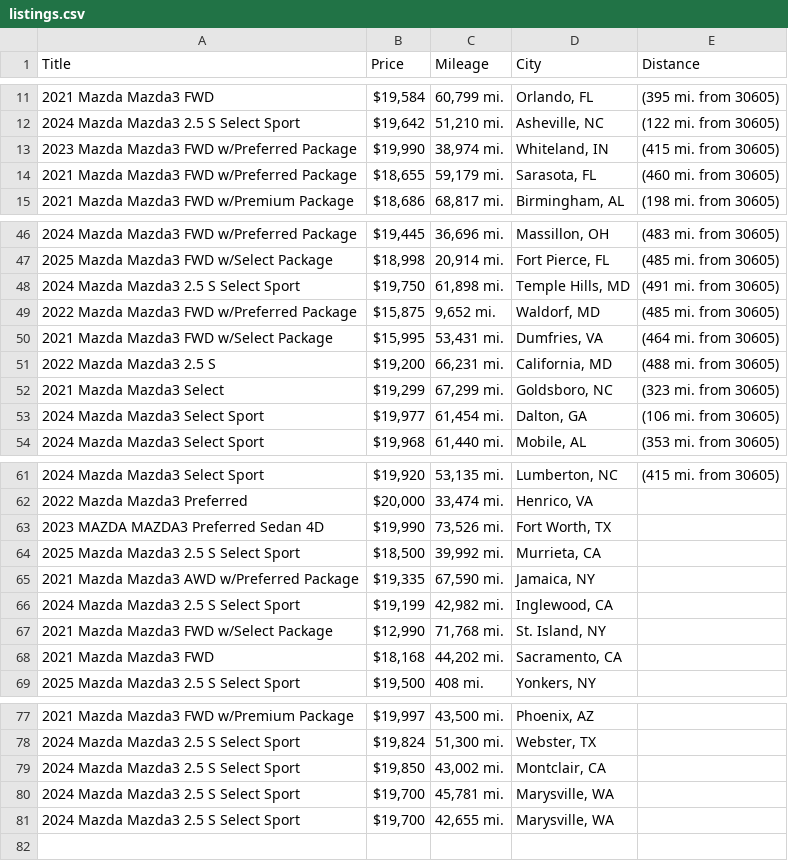
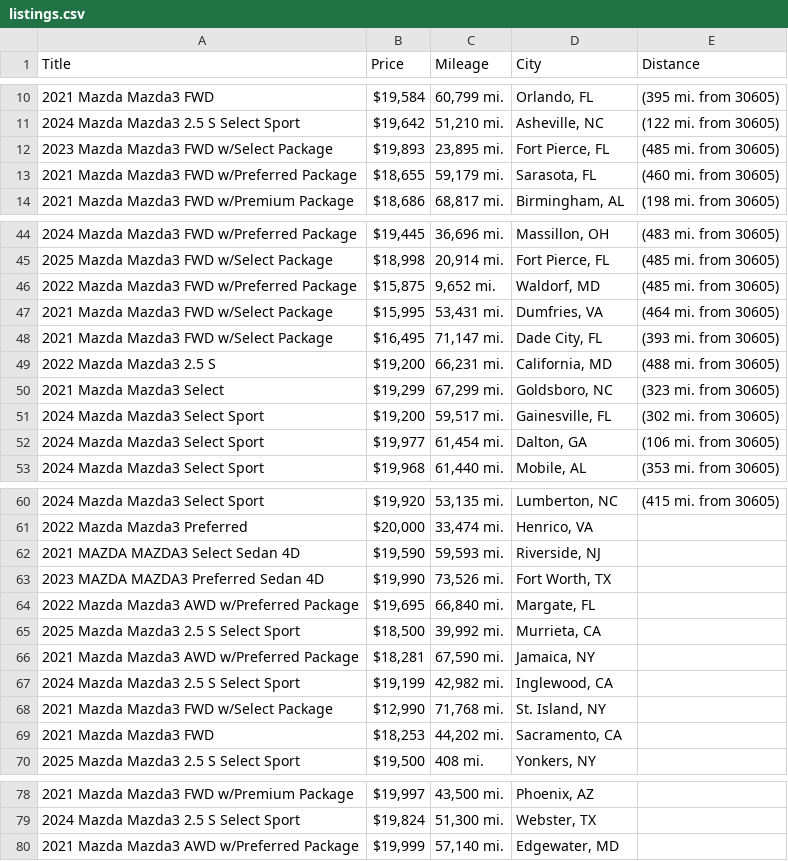
Before and after one commit to jwd0526/go-practice, a CSV file: listings.csv, drawn as a sheet; only a part is shown, gaps mark what is left out; the diff covers the shown part only.

```diff
--- a/listings.csv
+++ b/listings.csv
@@ -12,3 +11,3 @@ Title,Price,Mileage,City,Distance
 2024 Mazda Mazda3 2.5 S Select Sport,"$19,642","51,210 mi.","Asheville, NC",(122 mi. from 30605)
-2023 Mazda Mazda3 FWD w/Preferred Package,"$19,990","38,974 mi.","Whiteland, IN",(415 mi. from 30605)
+2023 Mazda Mazda3 FWD w/Select Package,"$19,893","23,895 mi.","Fort Pierce, FL",(485 mi. from 30605)
 2021 Mazda Mazda3 FWD w/Preferred Package,"$18,655","59,179 mi.","Sarasota, FL",(460 mi. from 30605)
@@ -47,7 +45,8 @@ Title,Price,Mileage,City,Distance
 2025 Mazda Mazda3 FWD w/Select Package,"$18,998","20,914 mi.","Fort Pierce, FL",(485 mi. from 30605)
-2024 Mazda Mazda3 2.5 S Select Sport,"$19,750","61,898 mi.","Temple Hills, MD",(491 mi. from 30605)
 2022 Mazda Mazda3 FWD w/Preferred Package,"$15,875","9,652 mi.","Waldorf, MD",(485 mi. from 30605)
 2021 Mazda Mazda3 FWD w/Select Package,"$15,995","53,431 mi.","Dumfries, VA",(464 mi. from 30605)
+2021 Mazda Mazda3 FWD w/Select Package,"$16,495","71,147 mi.","Dade City, FL",(393 mi. from 30605)
 2022 Mazda Mazda3 2.5 S,"$19,200","66,231 mi.","California, MD",(488 mi. from 30605)
 2021 Mazda Mazda3 Select,"$19,299","67,299 mi.","Goldsboro, NC",(323 mi. from 30605)
+2024 Mazda Mazda3 Select Sport,"$19,200","59,517 mi.","Gainesville, FL",(302 mi. from 30605)
 2024 Mazda Mazda3 Select Sport,"$19,977","61,454 mi.","Dalton, GA",(106 mi. from 30605)
@@ -62,8 +61,10 @@ Title,Price,Mileage,City,Distance
 2022 Mazda Mazda3 Preferred,"$20,000","33,474 mi.","Henrico, VA",
+2021 MAZDA MAZDA3 Select Sedan 4D,"$19,590","59,593 mi.","Riverside, NJ",
 2023 MAZDA MAZDA3 Preferred Sedan 4D,"$19,990","73,526 mi.","Fort Worth, TX",
+2022 Mazda Mazda3 AWD w/Preferred Package,"$19,695","66,840 mi.","Margate, FL",
 2025 Mazda Mazda3 2.5 S Select Sport,"$18,500","39,992 mi.","Murrieta, CA",
-2021 Mazda Mazda3 AWD w/Preferred Package,"$19,335","67,590 mi.","Jamaica, NY",
+2021 Mazda Mazda3 AWD w/Preferred Package,"$18,281","67,590 mi.","Jamaica, NY",
 2024 Mazda Mazda3 2.5 S Select Sport,"$19,199","42,982 mi.","Inglewood, CA",
 2021 Mazda Mazda3 FWD w/Select Package,"$12,990","71,768 mi.","St. Island, NY",
-2021 Mazda Mazda3 FWD,"$18,168","44,202 mi.","Sacramento, CA",
+2021 Mazda Mazda3 FWD,"$18,253","44,202 mi.","Sacramento, CA",
 2025 Mazda Mazda3 2.5 S Select Sport,"$19,500",408 mi.,"Yonkers, NY",
@@ -78,4 +79,2 @@ Title,Price,Mileage,City,Distance
 2024 Mazda Mazda3 2.5 S Select Sport,"$19,824","51,300 mi.","Webster, TX",
-2024 Mazda Mazda3 2.5 S Select Sport,"$19,850","43,002 mi.","Montclair, CA",
-2024 Mazda Mazda3 2.5 S Select Sport,"$19,700","45,781 mi.","Marysville, WA",
-2024 Mazda Mazda3 2.5 S Select Sport,"$19,700","42,655 mi.","Marysville, WA",
+2021 Mazda Mazda3 AWD w/Preferred Package,"$19,999","57,140 mi.","Edgewater, MD",
```
Also changed, not shown: 2 removed rows and 3 edited cells elsewhere in this file, 1 other file.
